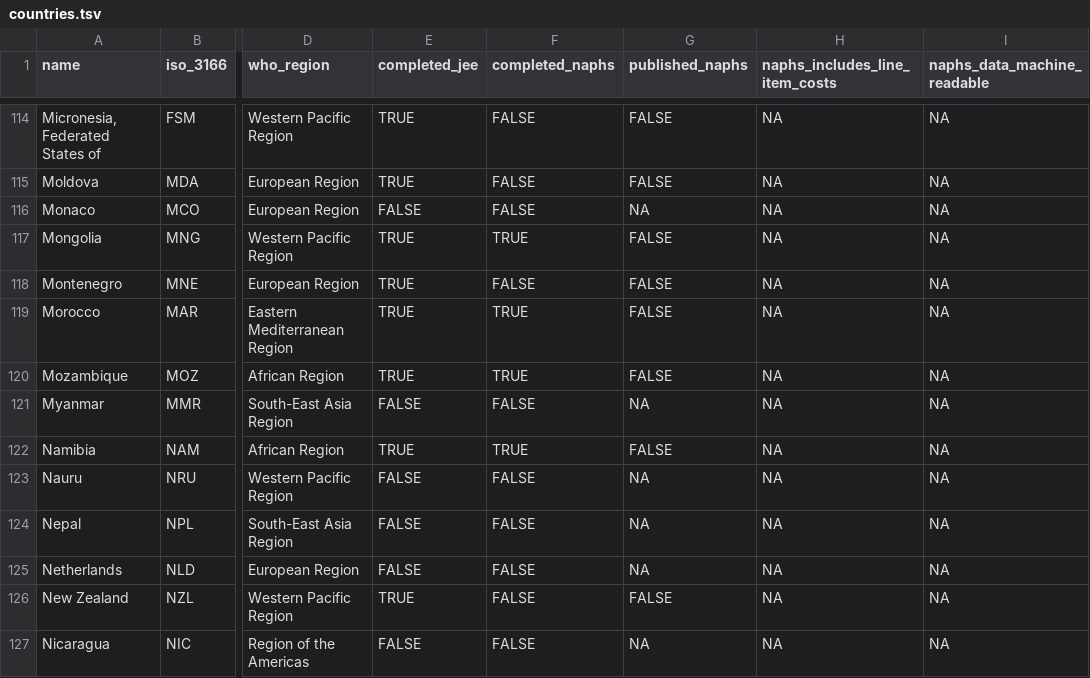
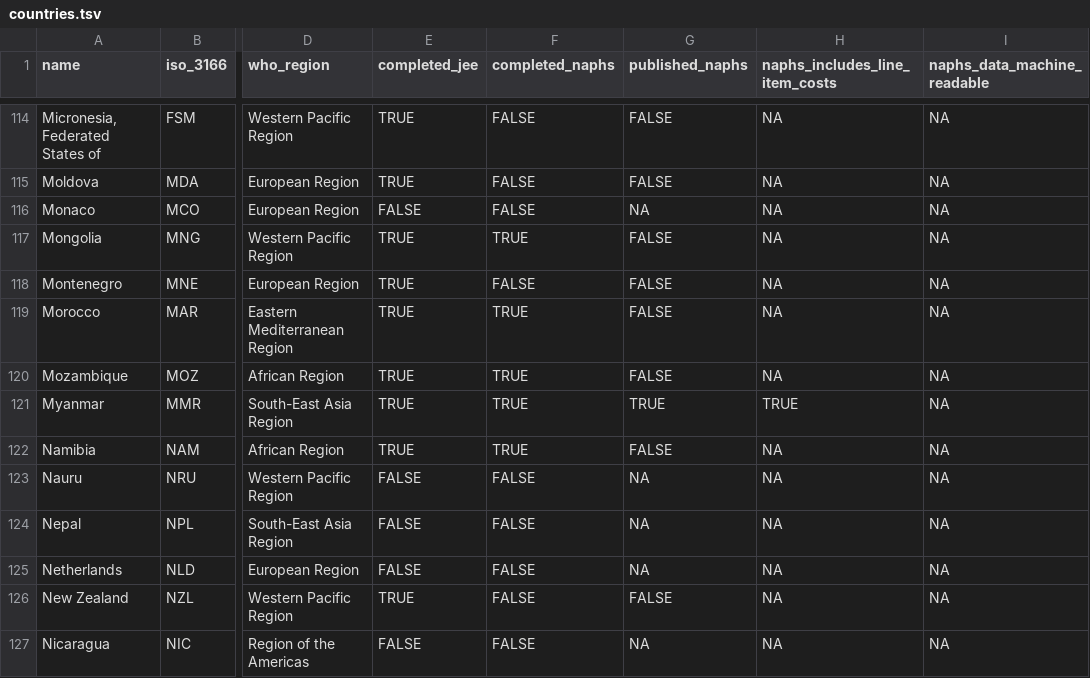
Before and after one commit to cghss/NAPHS-data, a TSV file: global-summary/countries.tsv, drawn as a sheet; only a part is shown, gaps mark what is left out; the diff names each change by its address in the sheet, - before the commit and + after, or states it on an @@ line.

Commit message:
update Myanmar JEE info

```diff
--- a/global-summary/countries.tsv
+++ b/global-summary/countries.tsv
-E121 (completed_jee): FALSE
+E121 (completed_jee): TRUE
-F121 (completed_naphs): FALSE
+F121 (completed_naphs): TRUE
-G121 (published_naphs): NA
+G121 (published_naphs): TRUE
-H121 (naphs_includes_line_item_costs): NA
+H121 (naphs_includes_line_item_costs): TRUE
```
